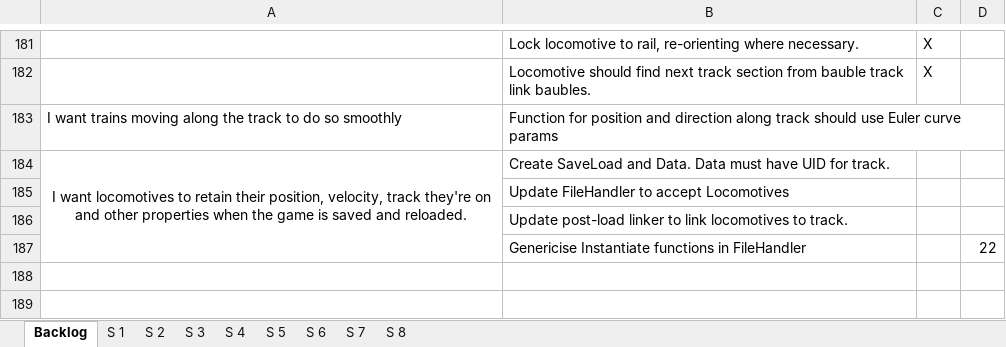
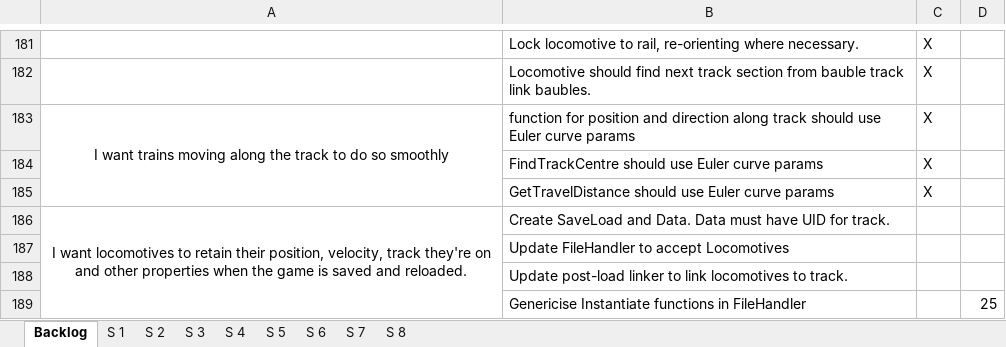
Before and after one commit to TurkeyXIII/Trains, an Excel workbook: Docs/User Stories and Task List.xlsx, sheet Backlog, drawn as a sheet; only a part is shown, gaps mark what is left out; values as stored, in another font and other column widths than the file's, no borders; addresses are those after the commit; the diff names each change by its address in the sheet, - before the commit and + after, or states it on an @@ line.

Commit message:
Trains movement and placement will now position the vehicle smoothly on the curve using the Euler Spiral parameters.

```diff
--- a/Docs/User Stories and Task List.xlsx (sheet Backlog)
+++ b/Docs/User Stories and Task List.xlsx (sheet Backlog)
-A183 alignment: left
+A183 alignment: center
+A183:A185 merged
-B183: Function for position…
+B183: function for position…
-C183: (empty)
+C183: X
+row 184:  | FindTrackCentre should use Euler curve params | X
+row 185:  | GetTravelDistance should use Euler curve params | X
-D189: 22
+D189: 25
```
Also changed, not shown: 4 other files.
